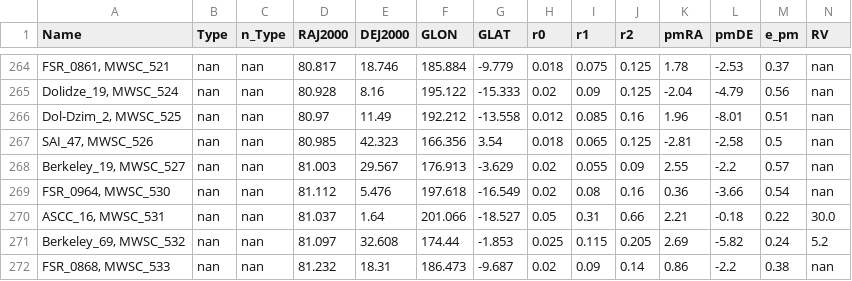
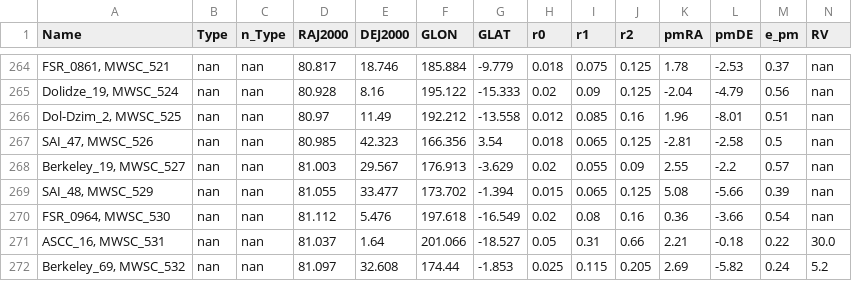
Before and after one commit to ucc23/updt_UCC, a CSV file: data/databases/KHARCHENKO2013.csv, drawn as a sheet; only a part is shown, gaps mark what is left out; the shorter side is filled out with more unchanged rows; rows hold the shown columns only; the diff names each change by its address in the sheet, - before the commit and + after, or states it on an @@ line.

```diff
--- a/data/databases/KHARCHENKO2013.csv
+++ b/data/databases/KHARCHENKO2013.csv
+row 269: SAI_48, MWSC_529 | nan | nan | 81.055 | 33.477 | 173.702 | -1.394 | 0.015 | 0.065 | 0.125 | 5.08 | -5.66 | 0.39 | nan
```
Also changed, not shown: data/databases/DIAS2014.csv, data/databases/DIAS2016.csv, 14 other files.
